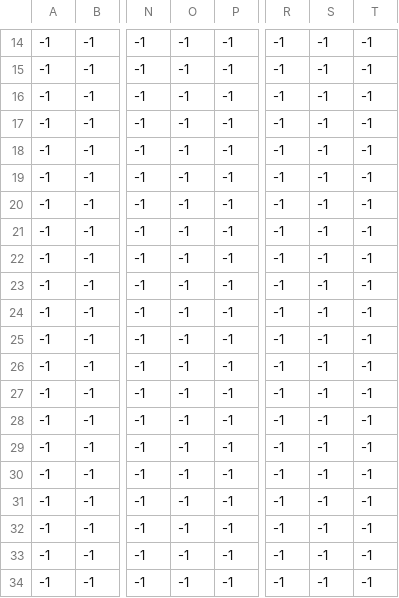
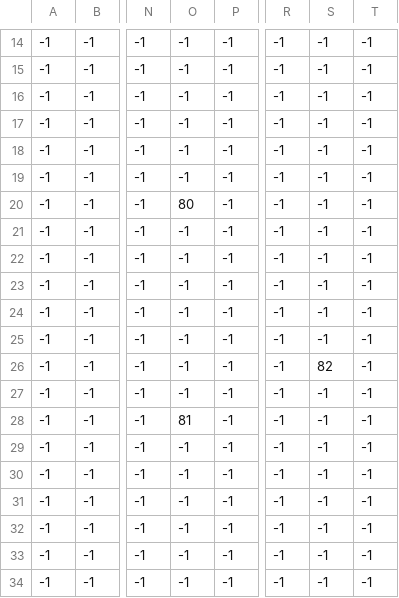
Before and after one commit to WildanGB/fractured-heart-2, a CSV file: assets/csv files/game map_entities.csv, drawn as a sheet; only a part is shown, gaps mark what is left out; the diff names each change by its address in the sheet, - before the commit and + after, or states it on an @@ line.

Commit message:
with npcs

```diff
--- a/assets/csv files/game map_entities.csv
+++ b/assets/csv files/game map_entities.csv
-O20: -1
+O20: 80
-S26: -1
+S26: 82
-O28: -1
+O28: 81
```
